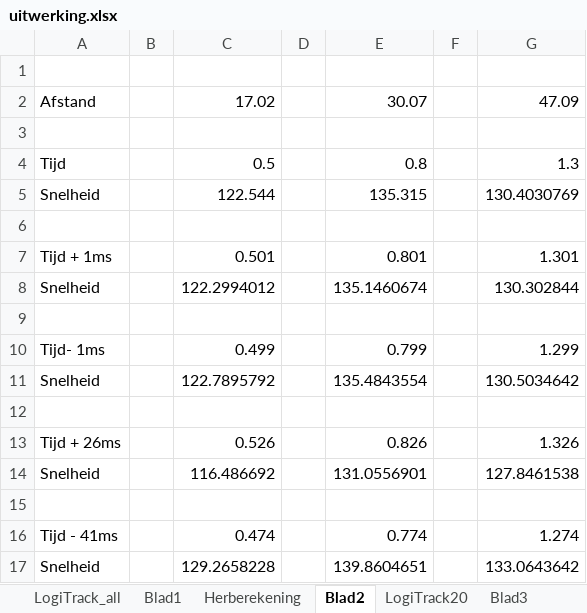
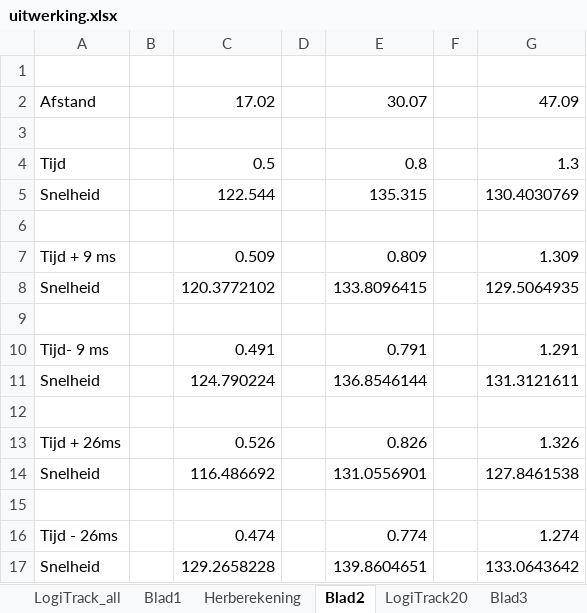
Before and after one commit to rielvanm/VRI_Datalogger_, an Excel workbook: Testen/Testdag/LogiTrack/uitwerking.xlsx, sheet Blad2, drawn as a sheet; values as stored, in another font and other column widths than the file's, no borders; removed rows and columns are numbered as before the commit, all else as after; the diff names each change by its address in the sheet, - before the commit and + after, or states it on an @@ line.

```diff
--- a/Testen/Testdag/LogiTrack/uitwerking.xlsx (sheet Blad2)
+++ b/Testen/Testdag/LogiTrack/uitwerking.xlsx (sheet Blad2)
-row 7: Tijd + 1ms |  | 0.501 |  | 0.801 |  | 1.301
-row 8: Snelheid |  | 122.2994012 |  | 135.1460674 |  | 130.302844
+row 7: Tijd + 9 ms |  | 0.509 |  | 0.809 |  | 1.309
+row 8: Snelheid |  | 120.3772102 |  | 133.8096415 |  | 129.5064935
-row 10: Tijd- 1ms |  | 0.499 |  | 0.799 |  | 1.299
-row 11: Snelheid |  | 122.7895792 |  | 135.4843554 |  | 130.5034642
+row 10: Tijd- 9 ms |  | 0.491 |  | 0.791 |  | 1.291
+row 11: Snelheid |  | 124.790224 |  | 136.8546144 |  | 131.3121611
-A16: Tijd - 41ms
+A16: Tijd - 26ms
```
Also changed, not shown: sheet Herberekening, charts or pictures, 34 other files.
